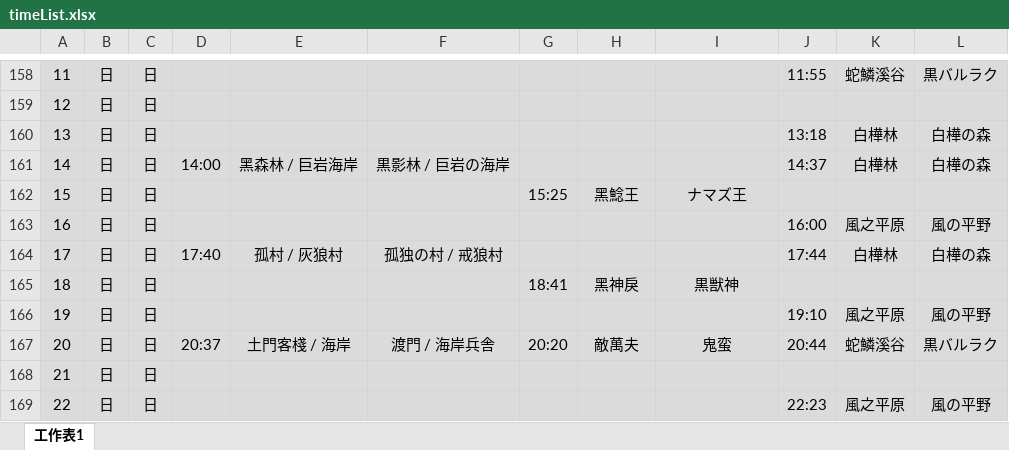
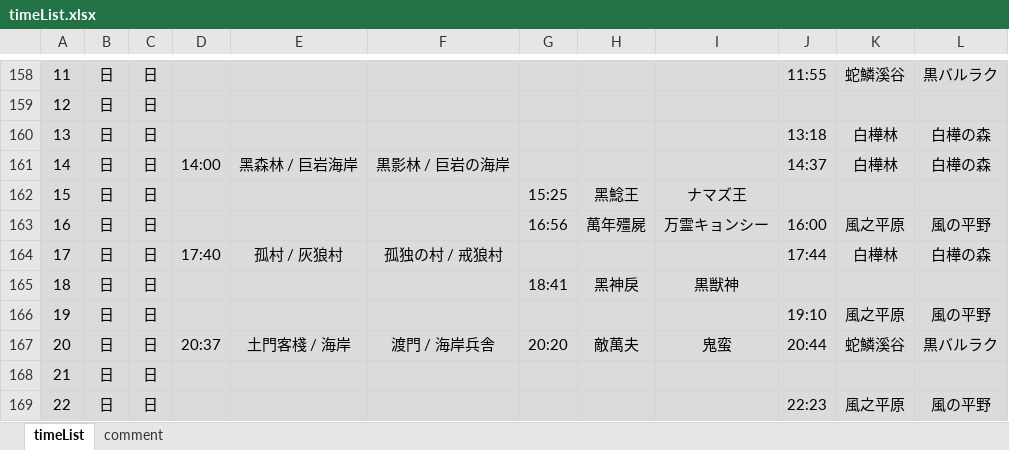
Before and after one commit to Mutsuki812/timeList, an Excel workbook: files/timeList.xlsx, sheet timeList, drawn as a sheet; only a part is shown, gaps mark what is left out; values as stored, in another font and other column widths than the file's, no borders; the diff names each change by its address in the sheet, - before the commit and + after, or states it on an @@ line.

```diff
--- a/files/timeList.xlsx (sheet timeList)
+++ b/files/timeList.xlsx (sheet timeList)
-sheet tab: 工作表1
+sheet tab: timeList
+sheet tab: comment
-G163: (empty)
+G163: 16:56
-H163: (empty)
+H163: 萬年殭屍
-I163: (empty)
+I163: 万霊キョンシー
```
Also changed, not shown: 2 other files.
